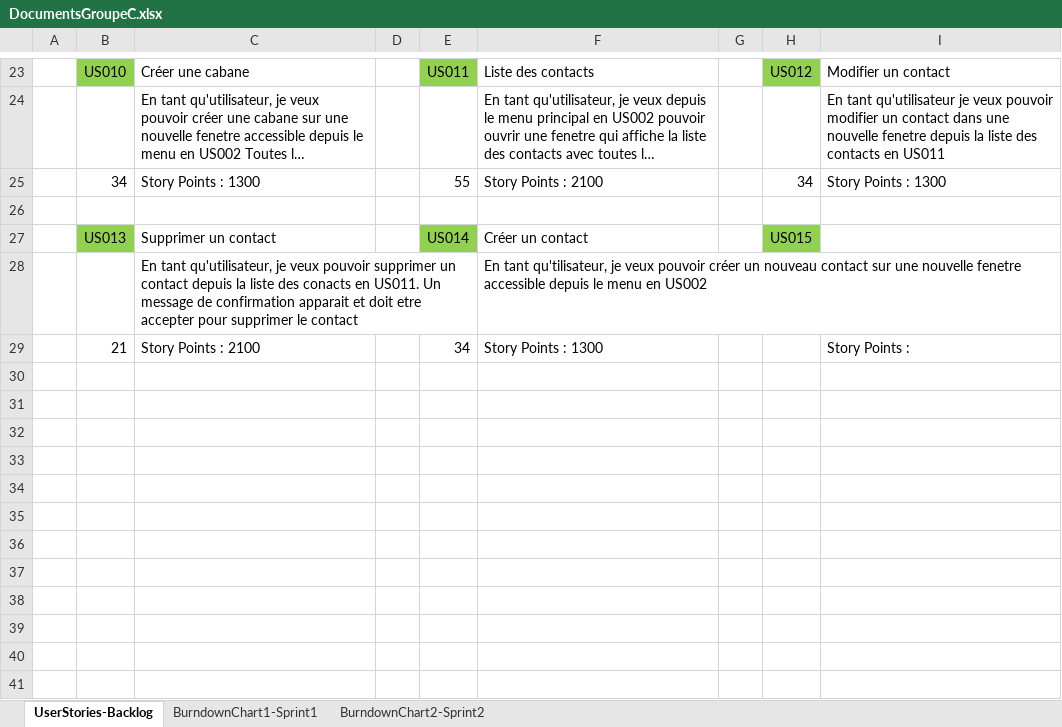
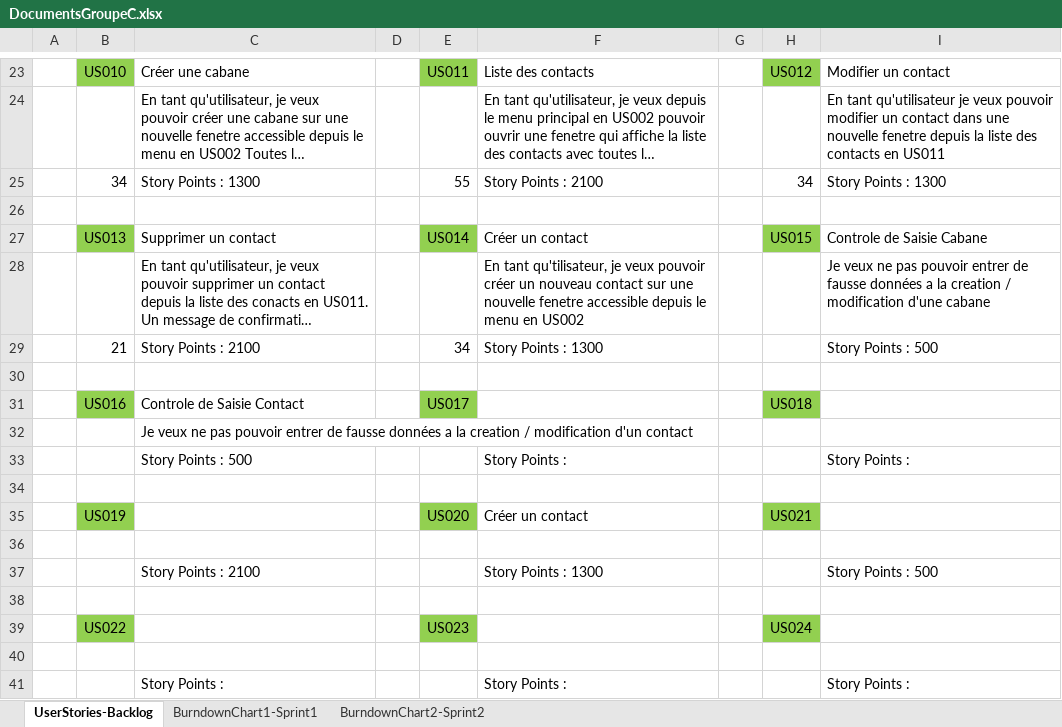
Before and after one commit to RobinP122/Cabane, an Excel workbook: Documents/DocumentsGroupeC.xlsx, sheet UserStories-Backlog, drawn as a sheet; only a part is shown, gaps mark what is left out; long unchanged cells end in …; values as stored, in another font and other column widths than the file's, no borders; the diff names each change by its address in the sheet, - before the commit and + after, or states it on an @@ line.

Commit message:
Ajout de stories

```diff
--- a/Documents/DocumentsGroupeC.xlsx (sheet UserStories-Backlog)
+++ b/Documents/DocumentsGroupeC.xlsx (sheet UserStories-Backlog)
-I27: (empty)
+I27: Controle de Saisie Cabane
-I28: (empty)
+I28: Je veux ne pas pouvoir entrer de fausse données a la creation / modification d'une cabane
-I29: Story Points :
+I29: Story Points : 500
+row 30: (empty)
+row 31:  | US016 | Controle de Saisie Contact |  | US017 |  |  | US018
+row 32:  |  | Je veux ne pas pouvoir entrer de fausse données a la creation / modification d'un contact
+row 33:  |  | Story Points : 500 |  |  | Story Points : |  |  | Story Points :
+row 34: (empty)
+row 35:  | US019 |  |  | US020 | Créer un contact |  | US021
+row 36: (empty)
+row 37:  |  | Story Points : 2100 |  |  | Story Points : 1300 |  |  | Story Points : 500
+row 38: (empty)
+row 39:  | US022 |  |  | US023 |  |  | US024
+row 40: (empty)
+row 41:  |  | Story Points : |  |  | Story Points : |  |  | Story Points :
```
Also changed, not shown: charts or pictures.
